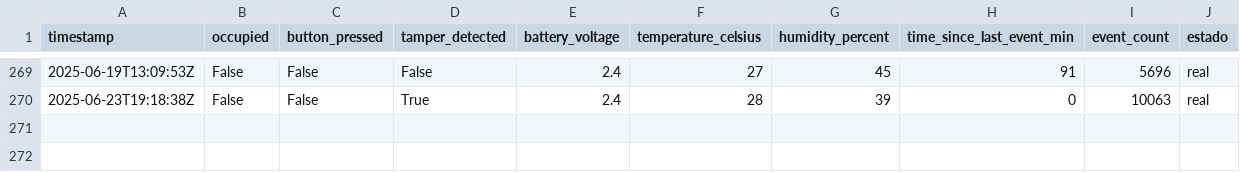
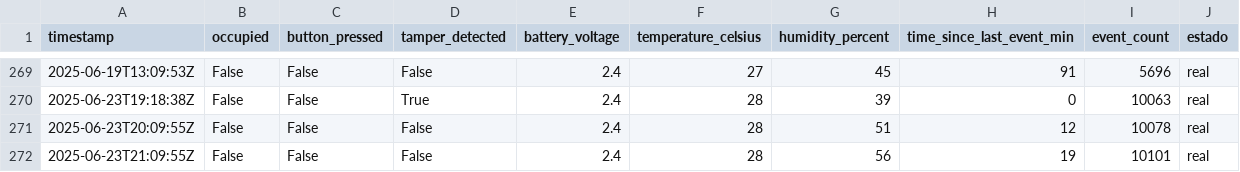
Before and after one commit to VictorDeMarco/IoT_data_gestion, a CSV file: src/python/csv/webhook_dataset.csv, drawn as a sheet; only a part is shown, gaps mark what is left out; the diff names each change by its address in the sheet, - before the commit and + after, or states it on an @@ line.

```diff
--- a/src/python/csv/webhook_dataset.csv
+++ b/src/python/csv/webhook_dataset.csv
+row 271: 2025-06-23T20:09:55Z | False | False | False | 2.4 | 28 | 51 | 12 | 10078 | real
+row 272: 2025-06-23T21:09:55Z | False | False | False | 2.4 | 28 | 56 | 19 | 10101 | real
```
Also changed, not shown: 12 other files.
